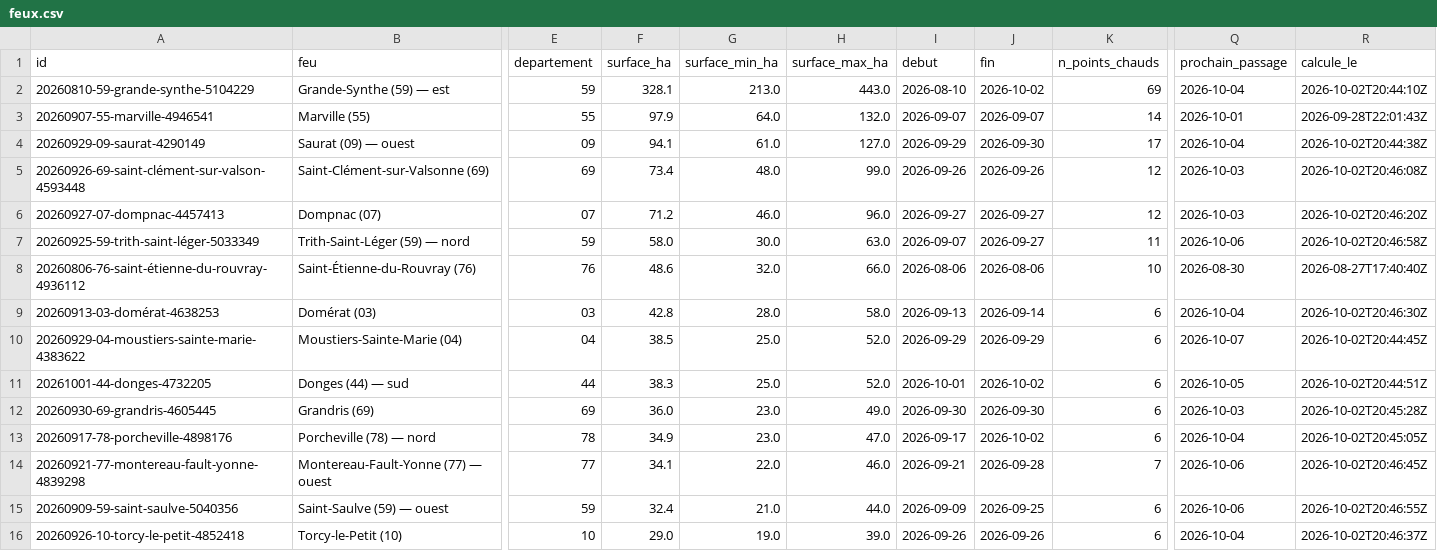
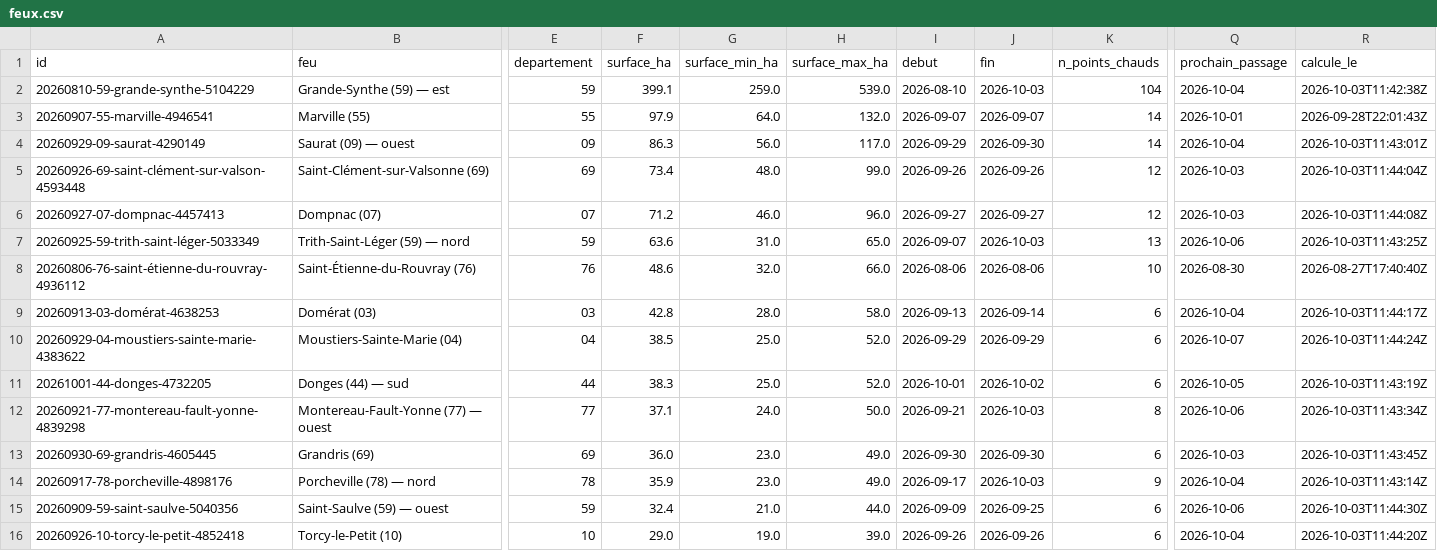
Before and after one commit to r0bp3nguin/brulis, a CSV file: site/data/feux.csv, drawn as a sheet; only a part is shown, gaps mark what is left out; removed rows and columns are numbered as before the commit, all else as after; rows hold the shown columns only; the diff covers the shown part only; the diff names each change by its address in the sheet, - before the commit and + after, or states it on an @@ line.

```diff
--- a/site/data/feux.csv
+++ b/site/data/feux.csv
-F2 (surface_ha): 328.1
+F2 (surface_ha): 399.1
-G2 (surface_min_ha): 213.0
+G2 (surface_min_ha): 259.0
-H2 (surface_max_ha): 443.0
+H2 (surface_max_ha): 539.0
-J2 (fin): 2026-10-02
+J2 (fin): 2026-10-03
-K2 (n_points_chauds): 69
+K2 (n_points_chauds): 104
-R2 (calcule_le): 2026-10-02T20:44:10Z
+R2 (calcule_le): 2026-10-03T11:42:38Z
-F4 (surface_ha): 94.1
+F4 (surface_ha): 86.3
-G4 (surface_min_ha): 61.0
+G4 (surface_min_ha): 56.0
-H4 (surface_max_ha): 127.0
+H4 (surface_max_ha): 117.0
-K4 (n_points_chauds): 17
+K4 (n_points_chauds): 14
-R4 (calcule_le): 2026-10-02T20:44:38Z
+R4 (calcule_le): 2026-10-03T11:43:01Z
-R5 (calcule_le): 2026-10-02T20:46:08Z
+R5 (calcule_le): 2026-10-03T11:44:04Z
-R6 (calcule_le): 2026-10-02T20:46:20Z
+R6 (calcule_le): 2026-10-03T11:44:08Z
-F7 (surface_ha): 58.0
+F7 (surface_ha): 63.6
-G7 (surface_min_ha): 30.0
+G7 (surface_min_ha): 31.0
-H7 (surface_max_ha): 63.0
+H7 (surface_max_ha): 65.0
-J7 (fin): 2026-09-27
+J7 (fin): 2026-10-03
-K7 (n_points_chauds): 11
+K7 (n_points_chauds): 13
-R7 (calcule_le): 2026-10-02T20:46:58Z
+R7 (calcule_le): 2026-10-03T11:43:25Z
-R9 (calcule_le): 2026-10-02T20:46:30Z
+R9 (calcule_le): 2026-10-03T11:44:17Z
-R10 (calcule_le): 2026-10-02T20:44:45Z
+R10 (calcule_le): 2026-10-03T11:44:24Z
-R11 (calcule_le): 2026-10-02T20:44:51Z
+R11 (calcule_le): 2026-10-03T11:43:19Z
+row 12: 20260921-77-montereau-fault-yonne-4839298 | Montereau-Fault-Yonne (77) — ouest | 77 | 37.1 | 24.0 | 50.0 | 2026-09-21 | 2026-10-03 | 8 | 2026-10-06 | 2026-10-03T11:43:34Z
-R13 (calcule_le): 2026-10-02T20:45:28Z
+R13 (calcule_le): 2026-10-03T11:43:45Z
-F14 (surface_ha): 34.9
+F14 (surface_ha): 35.9
-H14 (surface_max_ha): 47.0
+H14 (surface_max_ha): 49.0
-J14 (fin): 2026-10-02
+J14 (fin): 2026-10-03
-K14 (n_points_chauds): 6
+K14 (n_points_chauds): 9
-R14 (calcule_le): 2026-10-02T20:45:05Z
+R14 (calcule_le): 2026-10-03T11:43:14Z
-row 14: 20260921-77-montereau-fault-yonne-4839298 | Montereau-Fault-Yonne (77) — ouest | 77 | 34.1 | 22.0 | 46.0 | 2026-09-21 | 2026-09-28 | 7 | 2026-10-06 | 2026-10-02T20:46:45Z
-R15 (calcule_le): 2026-10-02T20:46:55Z
+R15 (calcule_le): 2026-10-03T11:44:30Z
-R16 (calcule_le): 2026-10-02T20:46:37Z
+R16 (calcule_le): 2026-10-03T11:44:20Z
```
Also changed, not shown: 6 edited cells elsewhere in this file, 32 other files.
